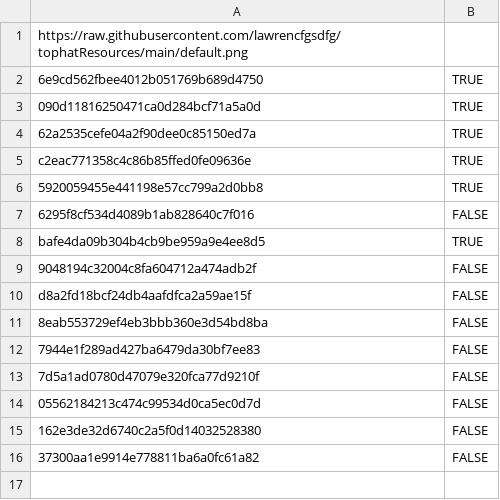
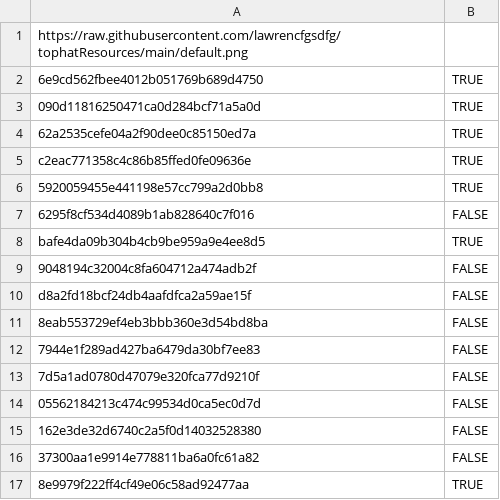
Before and after one commit to lawrencfgsdfg/tophatCapes, a CSV file: capes.csv, drawn as a sheet.

Commit message:
Update capes.csv

```diff
--- a/capes.csv
+++ b/capes.csv
@@ -16 +16,2 @@ d8a2fd18bcf24db4aafdfca2a59ae15f,FALSE
 37300aa1e9914e778811ba6a0fc61a82,FALSE
+8e9979f222ff4cf49e06c58ad92477aa,TRUE
```
